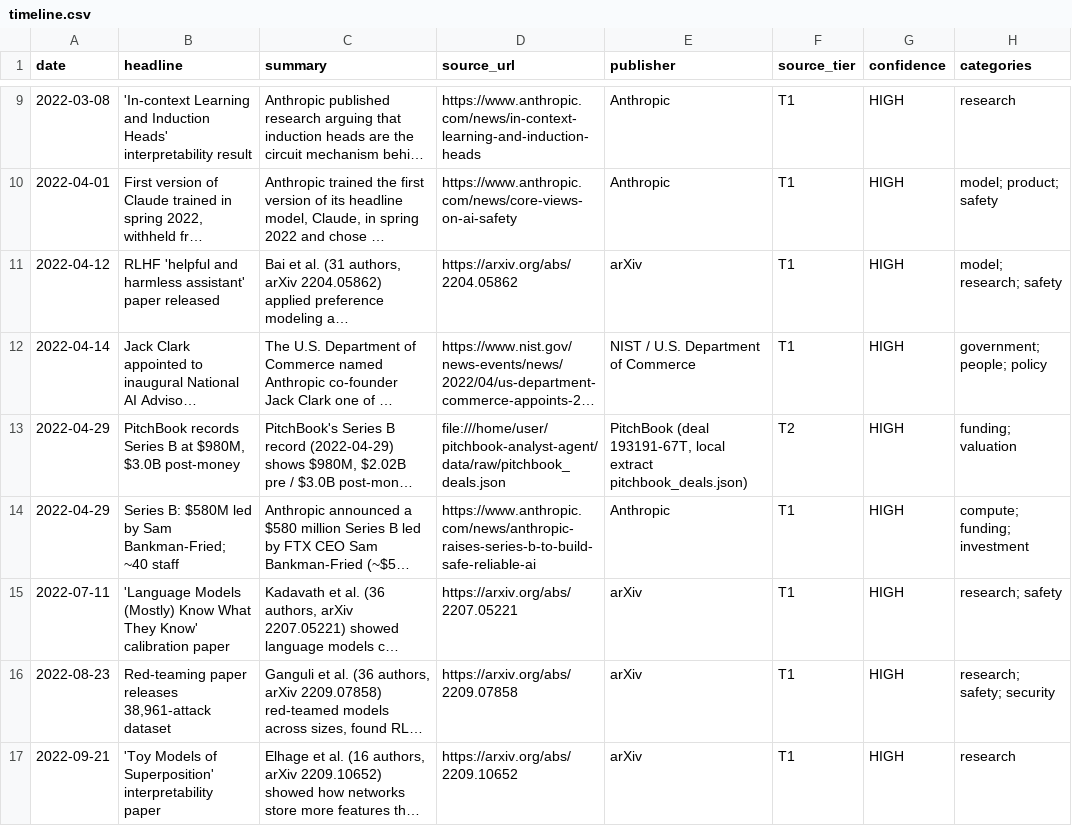
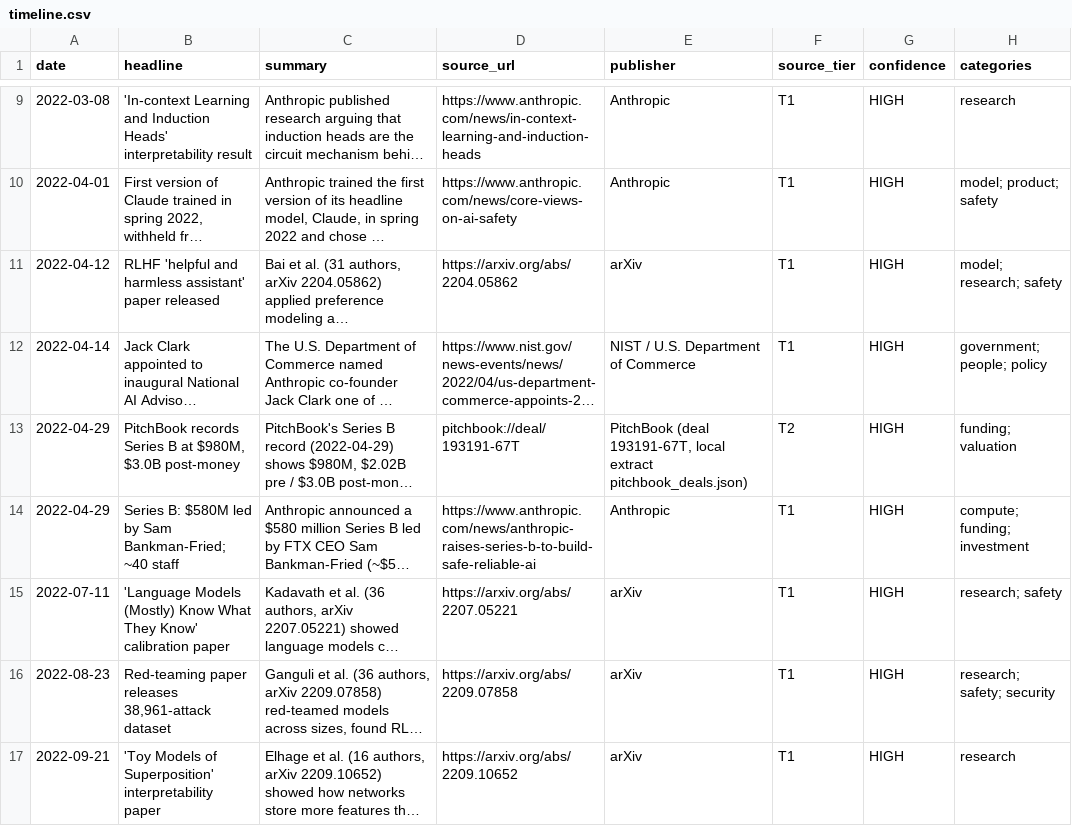
Before and after one commit to HRPB-SA/pitchbook-analyst-agent, a CSV file: data/timeline.csv, drawn as a sheet; only a part is shown, gaps mark what is left out; long unchanged cells end in …; the diff covers the shown part only; the diff names each change by its address in the sheet, - before the commit and + after, or states it on an @@ line.

```diff
--- a/data/timeline.csv
+++ b/data/timeline.csv
-D13 (source_url): file:///home/user/pitchbook-analyst-agent/data/raw/pitchbook_deals.json
+D13 (source_url): pitchbook://deal/193191-67T
```
Also changed, not shown: 2 added rows, 2 removed rows and 73 edited cells elsewhere in this file, 16 other files.
